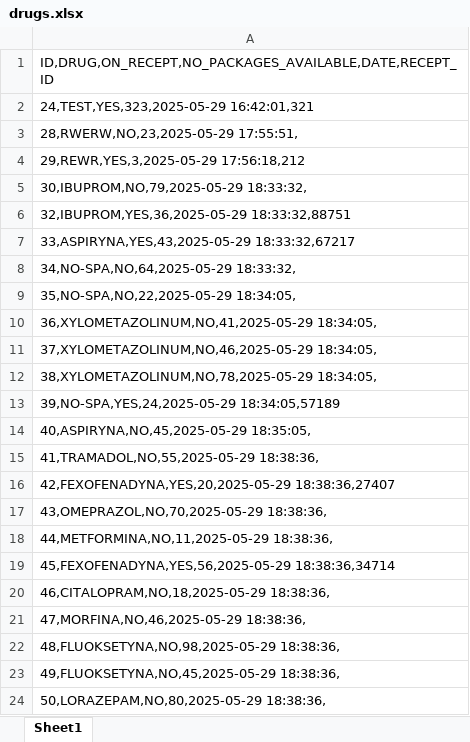
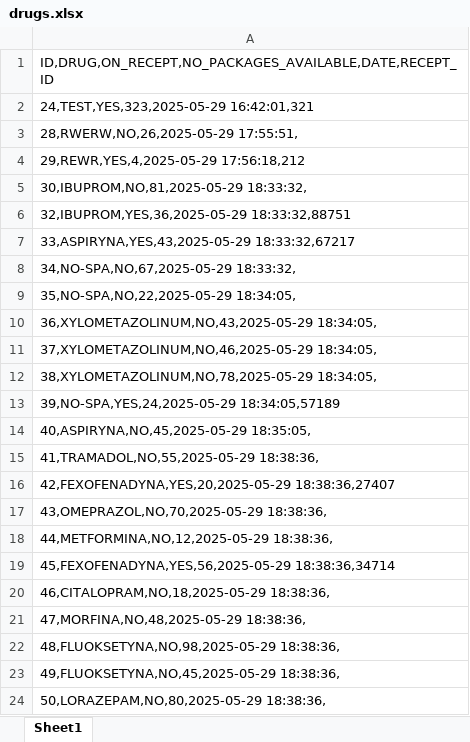
Before and after one commit to daniel22b/Pharmacy, an Excel workbook: drugs.xlsx, sheet Sheet1, drawn as a sheet; values as stored, in another font and other column widths than the file's, no borders; the diff names each change by its address in the sheet, - before the commit and + after, or states it on an @@ line.

```diff
--- a/drugs.xlsx (sheet Sheet1)
+++ b/drugs.xlsx (sheet Sheet1)
-A3: 28,RWERW,NO,23,2025-05-29 17:55:51,
+A3: 28,RWERW,NO,26,2025-05-29 17:55:51,
-A4: 29,REWR,YES,3,2025-05-29 17:56:18,212
+A4: 29,REWR,YES,4,2025-05-29 17:56:18,212
-A5: 30,IBUPROM,NO,79,2025-05-29 18:33:32,
+A5: 30,IBUPROM,NO,81,2025-05-29 18:33:32,
-A8: 34,NO-SPA,NO,64,2025-05-29 18:33:32,
+A8: 34,NO-SPA,NO,67,2025-05-29 18:33:32,
-A10: 36,XYLOMETAZOLINUM,NO,41,2025-05-29 18:34:05,
+A10: 36,XYLOMETAZOLINUM,NO,43,2025-05-29 18:34:05,
-A18: 44,METFORMINA,NO,11,2025-05-29 18:38:36,
+A18: 44,METFORMINA,NO,12,2025-05-29 18:38:36,
-A21: 47,MORFINA,NO,46,2025-05-29 18:38:36,
+A21: 47,MORFINA,NO,48,2025-05-29 18:38:36,
```
Also changed, not shown: 8 other files.
